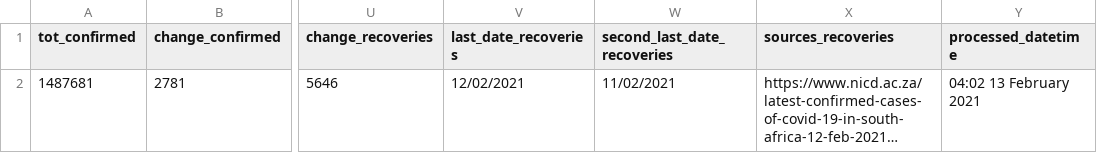
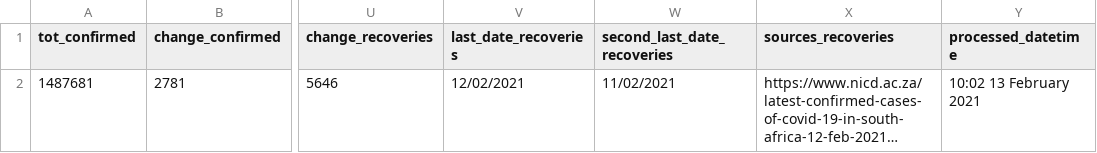
Before and after one commit to SimonRosen173/Covid19SAData_Data, a CSV file: data/sa/gen_data.csv, drawn as a sheet; only a part is shown, gaps mark what is left out; long unchanged cells end in …; the diff names each change by its address in the sheet, - before the commit and + after, or states it on an @@ line.

Commit message:
Data updated @ Sat Feb 13 10:02:11 UTC 2021

```diff
--- a/data/sa/gen_data.csv
+++ b/data/sa/gen_data.csv
-Y2 (processed_datetime): 04:02 13 February 2021
+Y2 (processed_datetime): 10:02 13 February 2021
```
Also changed, not shown: 1 other file.
